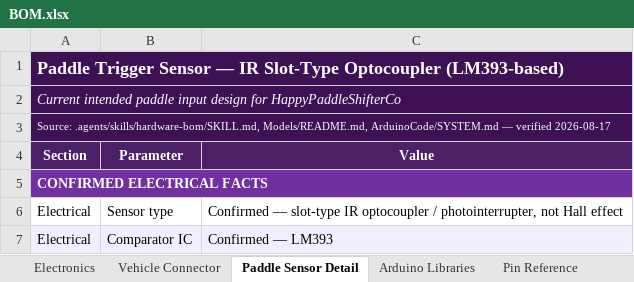
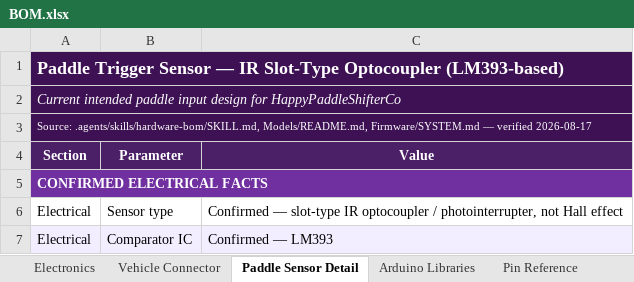
Before and after one commit to Sharkfac3/HappyPaddleShiffterCo, an Excel workbook: BOM.xlsx, sheet Paddle Sensor Detail, drawn as a sheet; only a part is shown; values as stored, in another font and other column widths than the file's, no borders; the diff names each change by its address in the sheet, - before the commit and + after, or states it on an @@ line.

```diff
--- a/BOM.xlsx (sheet Paddle Sensor Detail)
+++ b/BOM.xlsx (sheet Paddle Sensor Detail)
-A3 (Section): ….agents/skills/hardware-bom/SKILL.md, Models/README.md, ArduinoCode/SYSTEM.md — verified…
+A3 (Section): ….agents/skills/hardware-bom/SKILL.md, Models/README.md, Firmware/SYSTEM.md — verified…
```
Also changed, not shown: sheet Electronics, sheet Pin Reference, 48 other files.
